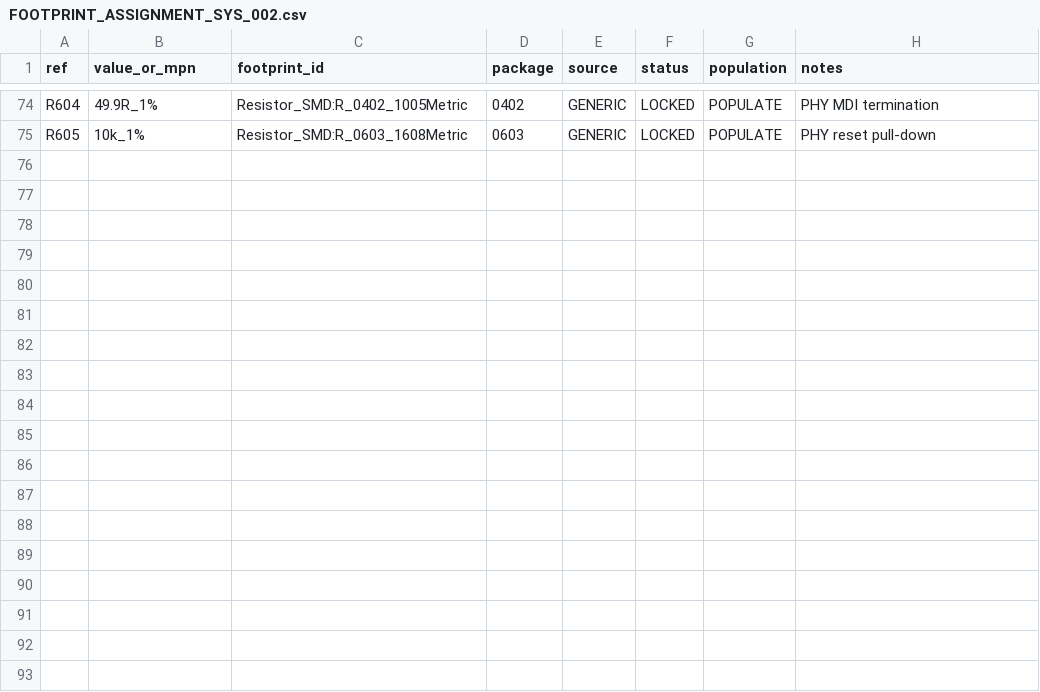
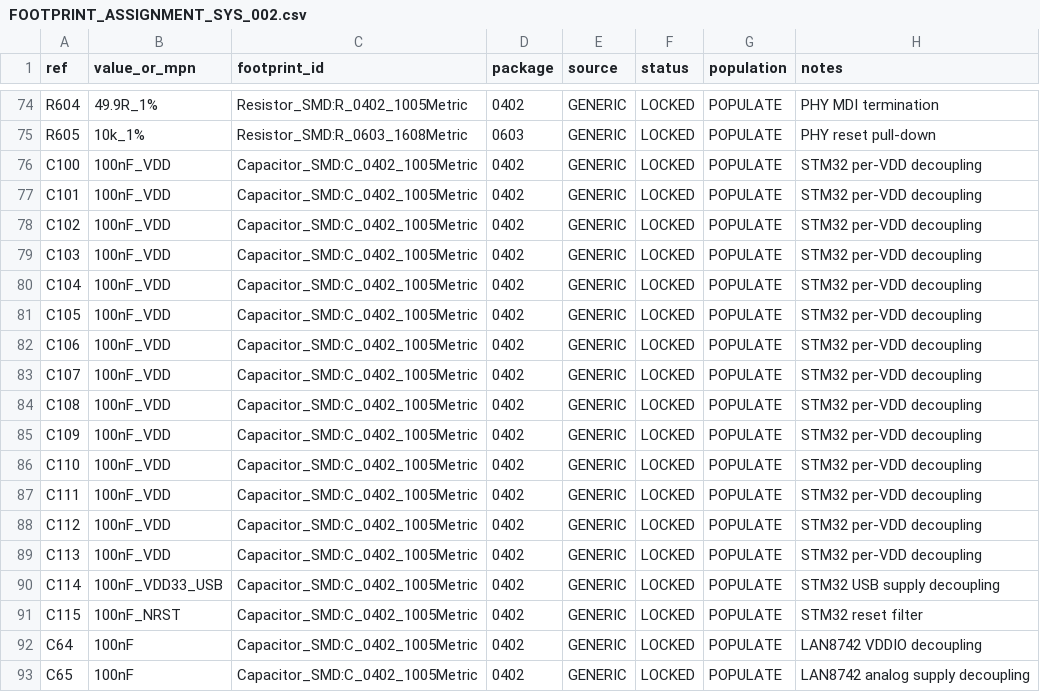
Before and after one commit to skif-ops/RLS_Head, a CSV file: hardware/system_carrier/FOOTPRINT_ASSIGNMENT_SYS_002.csv, drawn as a sheet; only a part is shown, gaps mark what is left out.

Commit message:
Add MCU and PHY decoupling footprints

```diff
--- a/hardware/system_carrier/FOOTPRINT_ASSIGNMENT_SYS_002.csv
+++ b/hardware/system_carrier/FOOTPRINT_ASSIGNMENT_SYS_002.csv
@@ -75 +75,19 @@ R604,49.9R_1%,Resistor_SMD:R_0402_1005Metric,0402,GENERIC,LOCKED,POPULATE,PHY MD
 R605,10k_1%,Resistor_SMD:R_0603_1608Metric,0603,GENERIC,LOCKED,POPULATE,PHY reset pull-down
+C100,100nF_VDD,Capacitor_SMD:C_0402_1005Metric,0402,GENERIC,LOCKED,POPULATE,STM32 per-VDD decoupling
+C101,100nF_VDD,Capacitor_SMD:C_0402_1005Metric,0402,GENERIC,LOCKED,POPULATE,STM32 per-VDD decoupling
+C102,100nF_VDD,Capacitor_SMD:C_0402_1005Metric,0402,GENERIC,LOCKED,POPULATE,STM32 per-VDD decoupling
+C103,100nF_VDD,Capacitor_SMD:C_0402_1005Metric,0402,GENERIC,LOCKED,POPULATE,STM32 per-VDD decoupling
+C104,100nF_VDD,Capacitor_SMD:C_0402_1005Metric,0402,GENERIC,LOCKED,POPULATE,STM32 per-VDD decoupling
+C105,100nF_VDD,Capacitor_SMD:C_0402_1005Metric,0402,GENERIC,LOCKED,POPULATE,STM32 per-VDD decoupling
+C106,100nF_VDD,Capacitor_SMD:C_0402_1005Metric,0402,GENERIC,LOCKED,POPULATE,STM32 per-VDD decoupling
+C107,100nF_VDD,Capacitor_SMD:C_0402_1005Metric,0402,GENERIC,LOCKED,POPULATE,STM32 per-VDD decoupling
+C108,100nF_VDD,Capacitor_SMD:C_0402_1005Metric,0402,GENERIC,LOCKED,POPULATE,STM32 per-VDD decoupling
+C109,100nF_VDD,Capacitor_SMD:C_0402_1005Metric,0402,GENERIC,LOCKED,POPULATE,STM32 per-VDD decoupling
+C110,100nF_VDD,Capacitor_SMD:C_0402_1005Metric,0402,GENERIC,LOCKED,POPULATE,STM32 per-VDD decoupling
+C111,100nF_VDD,Capacitor_SMD:C_0402_1005Metric,0402,GENERIC,LOCKED,POPULATE,STM32 per-VDD decoupling
+C112,100nF_VDD,Capacitor_SMD:C_0402_1005Metric,0402,GENERIC,LOCKED,POPULATE,STM32 per-VDD decoupling
+C113,100nF_VDD,Capacitor_SMD:C_0402_1005Metric,0402,GENERIC,LOCKED,POPULATE,STM32 per-VDD decoupling
+C114,100nF_VDD33_USB,Capacitor_SMD:C_0402_1005Metric,0402,GENERIC,LOCKED,POPULATE,STM32 USB supply decoupling
+C115,100nF_NRST,Capacitor_SMD:C_0402_1005Metric,0402,GENERIC,LOCKED,POPULATE,STM32 reset filter
+C64,100nF,Capacitor_SMD:C_0402_1005Metric,0402,GENERIC,LOCKED,POPULATE,LAN8742 VDDIO decoupling
+C65,100nF,Capacitor_SMD:C_0402_1005Metric,0402,GENERIC,LOCKED,POPULATE,LAN8742 analog supply decoupling
```
